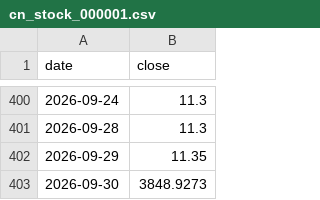
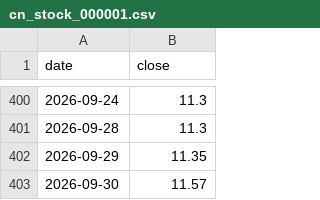
Before and after one commit to Bulin-wang/invest-dashboard, a CSV file: data/prices/cn_stock_000001.csv, drawn as a sheet; only a part is shown, gaps mark what is left out.

Commit message:
fix: wrong 000001 price

```diff
--- a/data/prices/cn_stock_000001.csv
+++ b/data/prices/cn_stock_000001.csv
@@ -402,2 +402,2 @@ date,close
 2026-09-29,11.35
-2026-09-30,3848.9273
+2026-09-30,11.57
```
